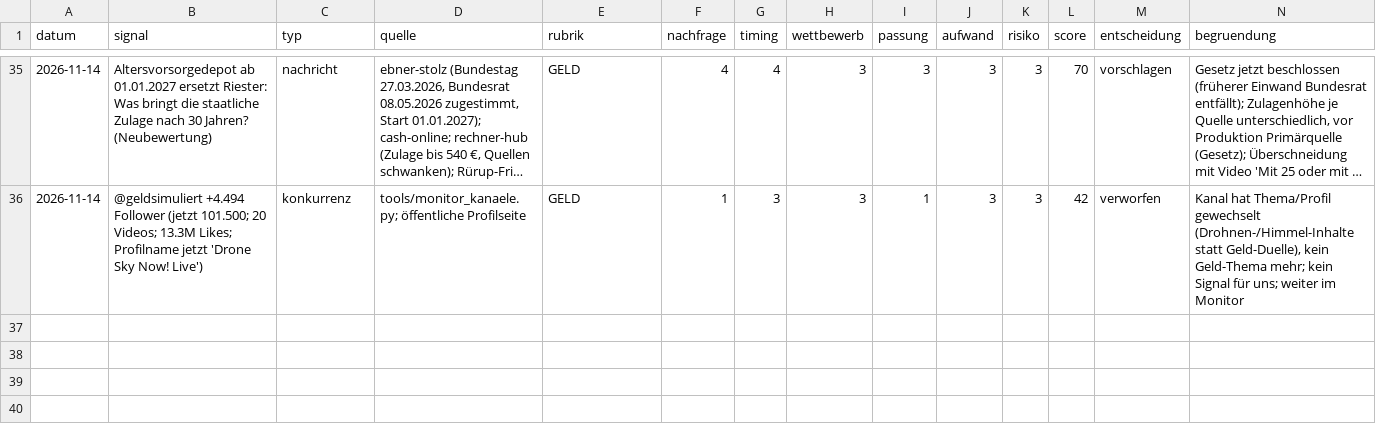
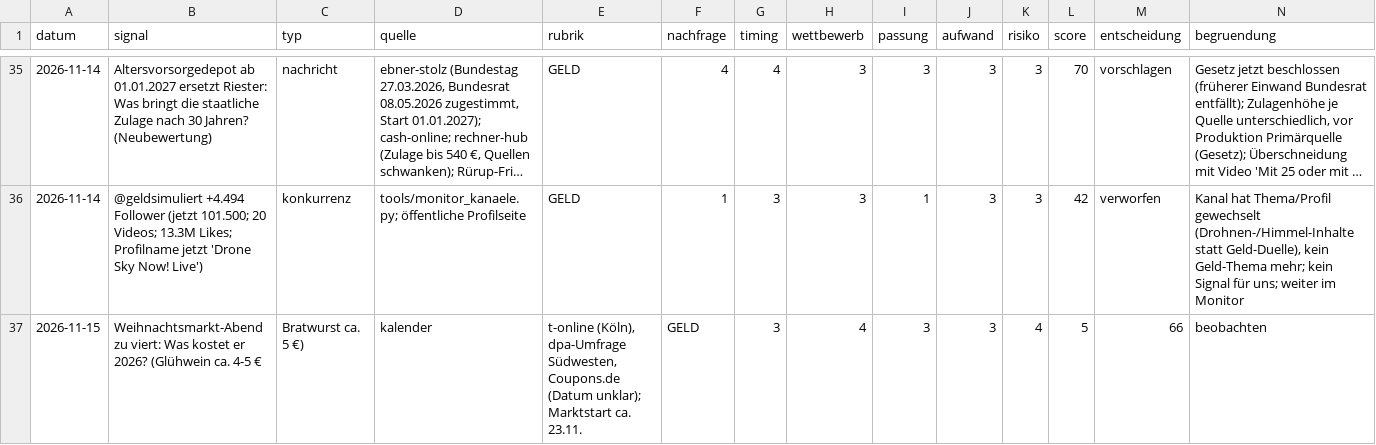
Before and after one commit to Dagjori/TikTok-Automation, a CSV file: data/trends/trend-log.csv, drawn as a sheet; only a part is shown, gaps mark what is left out; long unchanged cells end in …; rows hold the shown columns only; the diff names each change by its address in the sheet, - before the commit and + after, or states it on an @@ line.

```diff
--- a/data/trends/trend-log.csv
+++ b/data/trends/trend-log.csv
+row 37: 2026-11-15 | Weihnachtsmarkt-Abend zu viert: Was kostet er 2026? (Glühwein ca. 4-5 € | Bratwurst ca. 5 €) | kalender | t-online (Köln), dpa-Umfrage Südwesten, Coupons.de (Datum unklar); Marktstart ca. 23.11. | GELD | 3 | 4 | 3 | 3 | 4 | 5 | 66 | beobachten
```
Also changed, not shown: data/monitor/verlauf.csv.
